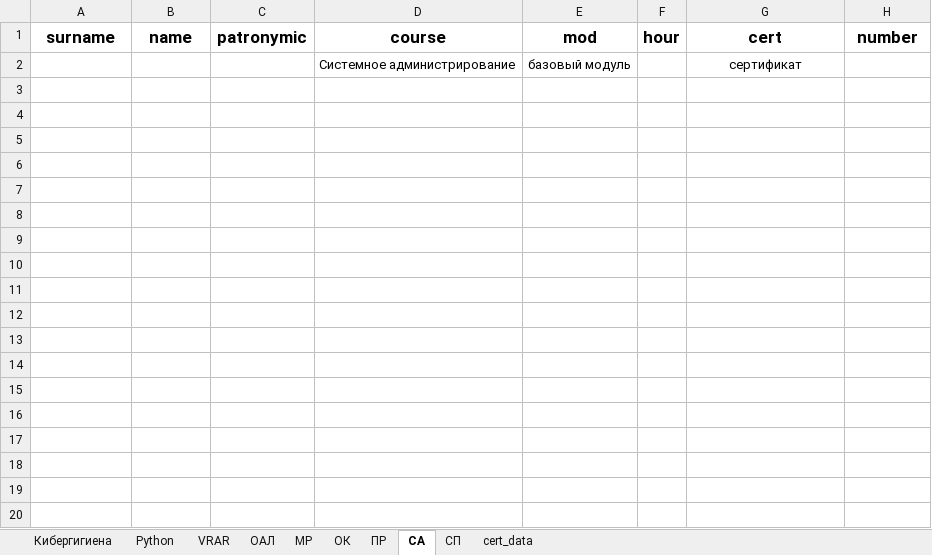
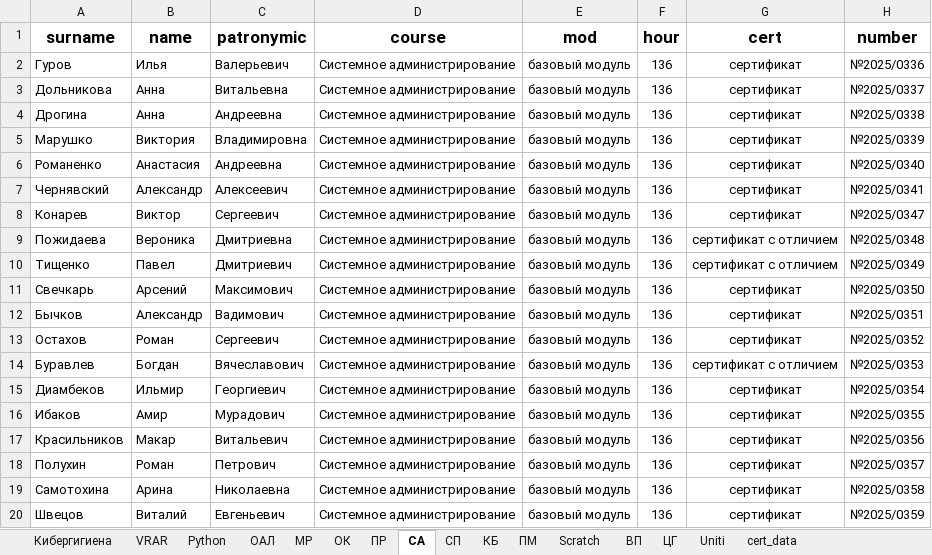
Before and after one commit to AlexxxBor/CertificateGenerator, an Excel workbook: dist/data/IT-куб.xlsx, sheet СА, drawn as a sheet; only a part is shown; values as stored, in another font and other column widths than the file's, no borders; removed rows and columns are numbered as before the commit, all else as after; the diff covers the shown part only; the diff names each change by its address in the sheet, - before the commit and + after, or states it on an @@ line.

```diff
--- a/dist/data/IT-куб.xlsx (sheet СА)
+++ b/dist/data/IT-куб.xlsx (sheet СА)
+sheet tab: КБ
+sheet tab: ПМ
+sheet tab: Scratch
+sheet tab: ВП
+sheet tab: ЦГ
+sheet tab: Uniti
@@ sheet tab order changed: Кибергигиена | VRAR | Python | ОАЛ | МР | ОК | ПР | СА | СП | КБ | ПМ | Scratch | ВП | ЦГ | Uniti | cert_data @@
-row 2:  |  |  | Системное администрирование | базовый модуль |  | сертификат
+row 2: Гуров | Илья | Валерьевич | Системное администрирование | базовый модуль | 136 | сертификат | №2025/0336
+row 3: Дольникова | Анна | Витальевна | Системное администрирование | базовый модуль | 136 | сертификат | №2025/0337
+row 4: Дрогина | Анна | Андреевна | Системное администрирование | базовый модуль | 136 | сертификат | №2025/0338
+row 5: Марушко | Виктория | Владимировна | Системное администрирование | базовый модуль | 136 | сертификат | №2025/0339
+row 6: Романенко | Анастасия | Андреевна | Системное администрирование | базовый модуль | 136 | сертификат | №2025/0340
+row 7: Чернявский | Александр | Алексеевич | Системное администрирование | базовый модуль | 136 | сертификат | №2025/0341
+row 8: Конарев | Виктор | Сергеевич | Системное администрирование | базовый модуль | 136 | сертификат | №2025/0347
+row 9: Пожидаева | Вероника | Дмитриевна | Системное администрирование | базовый модуль | 136 | сертификат с отличием | №2025/0348
+row 10: Тищенко | Павел | Дмитриевич | Системное администрирование | базовый модуль | 136 | сертификат с отличием | №2025/0349
+row 11: Свечкарь | Арсений | Максимович | Системное администрирование | базовый модуль | 136 | сертификат | №2025/0350
+row 12: Бычков | Александр | Вадимович | Системное администрирование | базовый модуль | 136 | сертификат | №2025/0351
+row 13: Остахов | Роман | Сергеевич | Системное администрирование | базовый модуль | 136 | сертификат | №2025/0352
+row 14: Буравлев | Богдан | Вячеславович | Системное администрирование | базовый модуль | 136 | сертификат с отличием | №2025/0353
+row 15: Диамбеков | Ильмир | Георгиевич | Системное администрирование | базовый модуль | 136 | сертификат | №2025/0354
+row 16: Ибаков | Амир | Мурадович | Системное администрирование | базовый модуль | 136 | сертификат | №2025/0355
+row 17: Красильников | Макар | Витальевич | Системное администрирование | базовый модуль | 136 | сертификат | №2025/0356
+row 18: Полухин | Роман | Петрович | Системное администрирование | базовый модуль | 136 | сертификат | №2025/0357
+row 19: Самотохина | Арина | Николаевна | Системное администрирование | базовый модуль | 136 | сертификат | №2025/0358
+row 20: Швецов | Виталий | Евгеньевич | Системное администрирование | базовый модуль | 136 | сертификат | №2025/0359
```
Also changed, not shown: 14 added rows elsewhere in this sheet, sheet Кибергигиена, sheet ОАЛ, sheet Python, sheet VRAR, sheet ПР, sheet МР, 2 more sheets, 2 other files.
